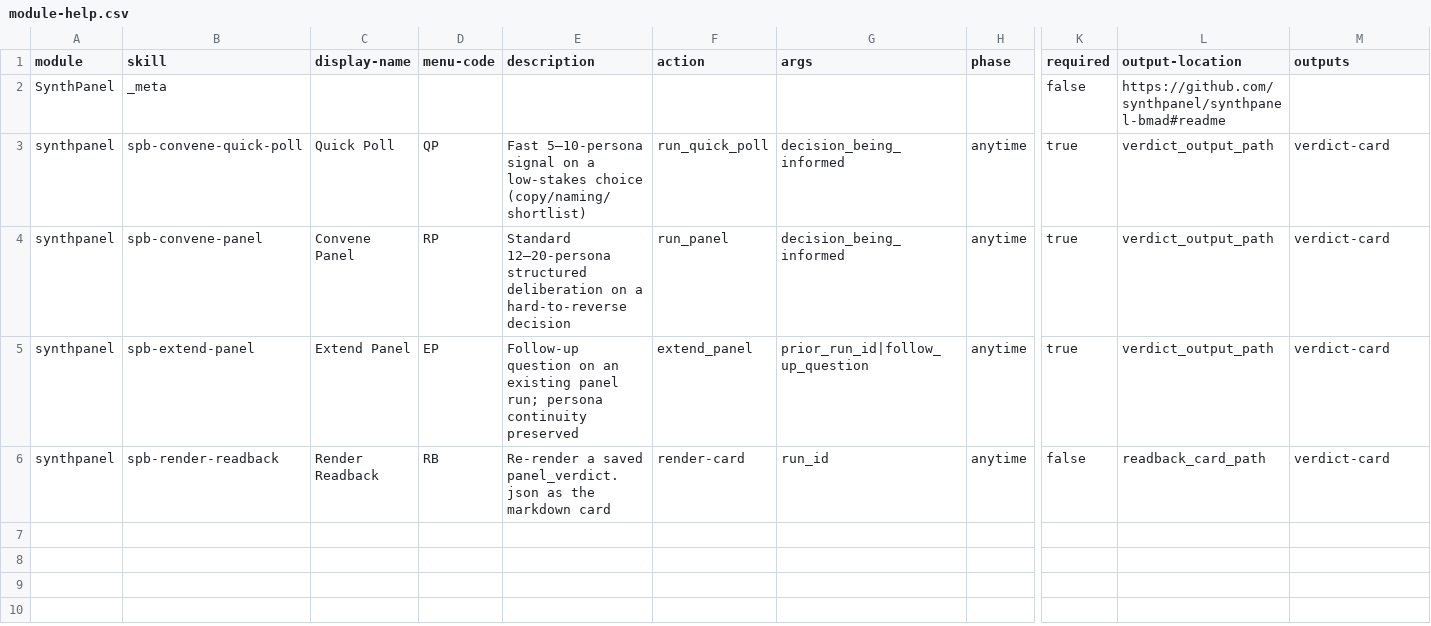
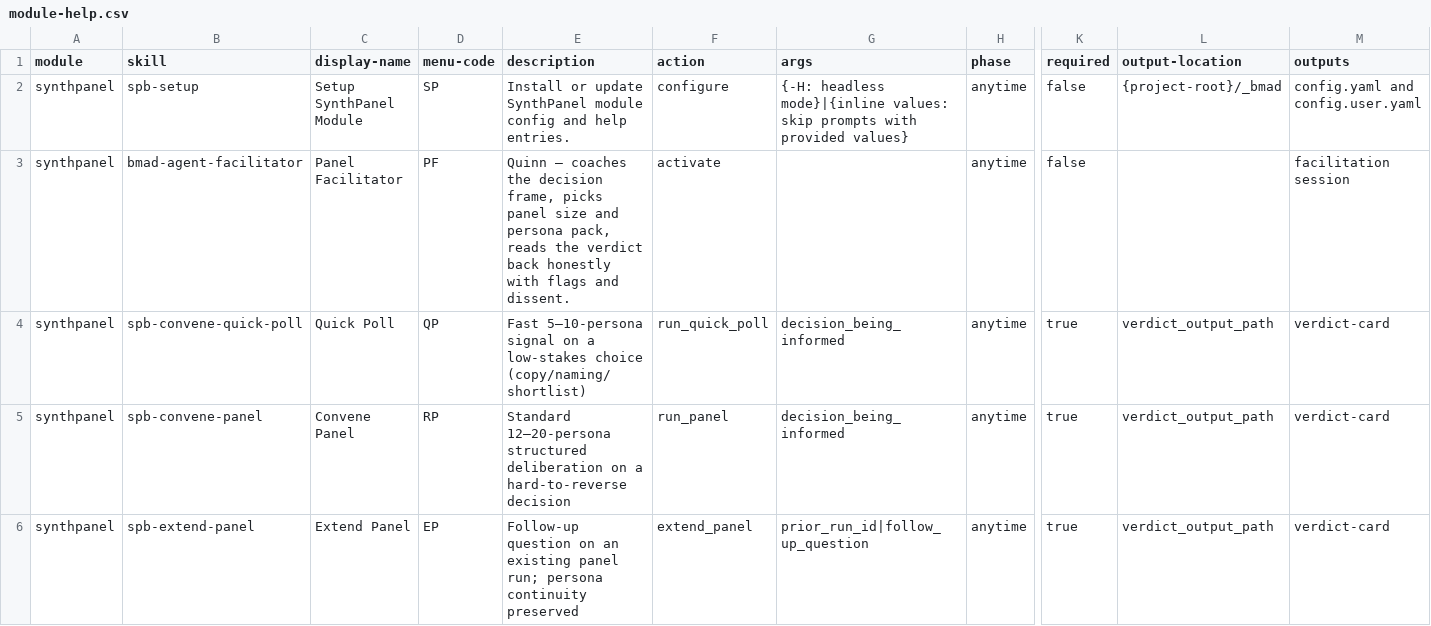
Before and after one commit to DataViking-Tech/synthpanel-bmad, a CSV file: skills/spb-setup/assets/module-help.csv, drawn as a sheet; only a part is shown, gaps mark what is left out; the shorter side is filled out with more unchanged rows; removed rows and columns are numbered as before the commit, all else as after; rows hold the shown columns only; the diff names each change by its address in the sheet, - before the commit and + after, or states it on an @@ line.

Commit message:
IMPL-2: Panel Facilitator (Quinn) agent skill
Translate DESIGN-2 persona + DESIGN-4 trigger heuristics into a stateless
BMad agent skill at skills/bmad-agent-facilitator/.

- SKILL.md: lean bootloader (identity, voice, principles, activation,
  capability menu, routing). References DESIGN-2 voice rules and
  DESIGN-4 trigger categories inline; defers depth to references/.
- customize.toml: principles, persistent_facts (sp-v1-0-0-contract),
  pack defaults, sizing defaults, small_n floor map, trigger thresholds,
  readback knobs.
- references/triggers.md: recognition framework (S1–S5, C1–C6, decision
  rule, A1–A5 anti-recognizers), 8 trigger and 4 anti-trigger worked
  examples lifted from DESIGN-4, plus the inline TR (triage) capability.
- references/frame-coaching.md: 12–280 char constraint, four-part frame,
  coaching templates, weak/strong examples, inline FR capability.
- references/sizing-and-packs.md: decision-class size mapping, small_n
  floors, pack-selection rules, multi-audience handling, convene-time
  scripts.
- references/readback.md: canonical card template, convergence bands,
  flag-handling table, QP/EP variant ledes, RB capability.

Scaffold side-fixes to satisfy bmad-validate:
- Remove _meta row from spb-setup/assets/module-help.csv (validator
  rejects; upstream samples include _meta only in aggregated CSV, not
  per-skill setup CSV — discrepancy filed as spb-design-bti).
- Register spb-setup configure row and bmad-agent-facilitator activate
  row.
- Align facilitator icon 🎙️→🪧 to match DESIGN-2 §1.

bmad-validate (validate-module.py) passes with zero findings.
(spb-impl-2)

```diff
--- a/skills/spb-setup/assets/module-help.csv
+++ b/skills/spb-setup/assets/module-help.csv
-row 2: SynthPanel | _meta |  |  |  |  |  |  | false | https://github.com/synthpanel/synthpanel-bmad#readme
+row 2: synthpanel | spb-setup | Setup SynthPanel Module | SP | Install or update SynthPanel module config and help entries. | configure | {-H: headless mode}|{inline values: skip prompts with provided values} | anytime | false | {project-root}/_bmad | config.yaml and config.user.yaml
+row 3: synthpanel | bmad-agent-facilitator | Panel Facilitator | PF | Quinn — coaches the decision frame, picks panel size and persona pack, reads the verdict back honestly with flags and dissent. | activate |  | anytime | false |  | facilitation session
```
Also changed, not shown: 7 other files.
